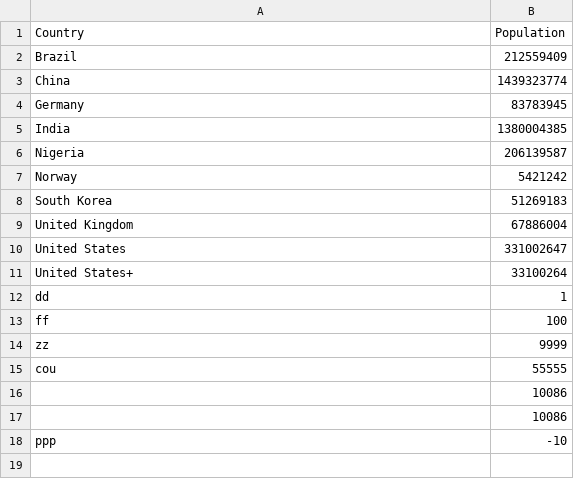
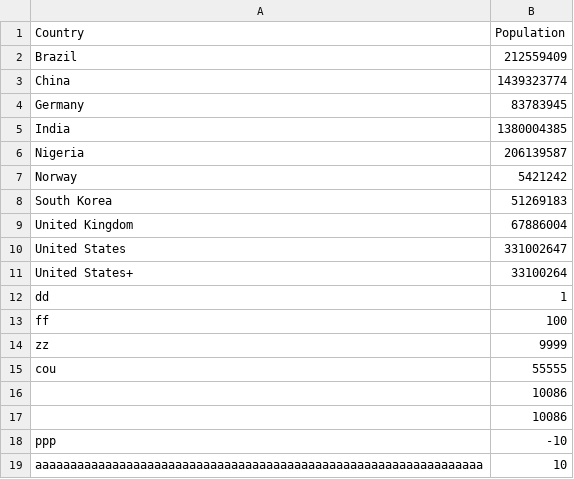
Before and after one commit to Charlie059/ece551, a CSV file: 043_eval1/population.csv, drawn as a sheet; the diff names each change by its address in the sheet, - before the commit and + after, or states it on an @@ line.

```diff
--- a/043_eval1/population.csv
+++ b/043_eval1/population.csv
+row 19: aaaaaaaaaaaaaaaaaaaaaaaaaaaaaaaaaaaaaaaaaaaaaaaaaaaaaaaaaaaaaaaa | 10
```
Also changed, not shown: 2 other files.
